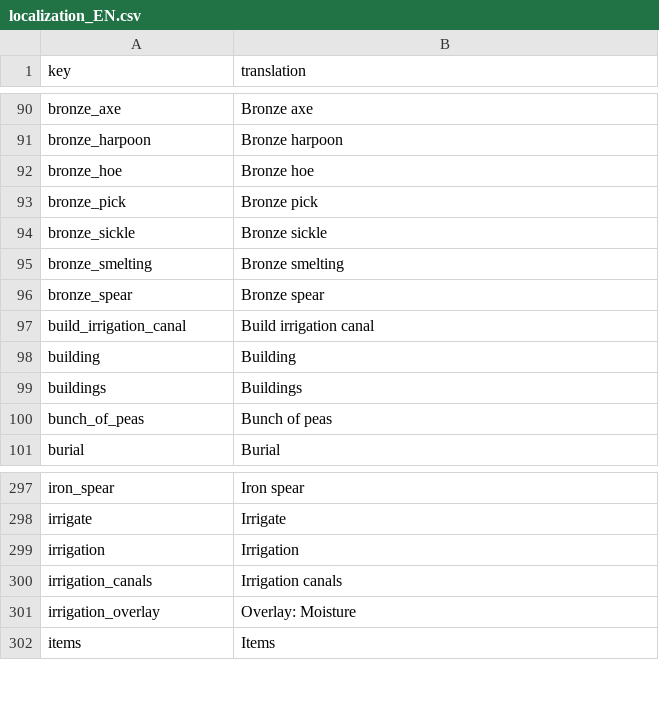
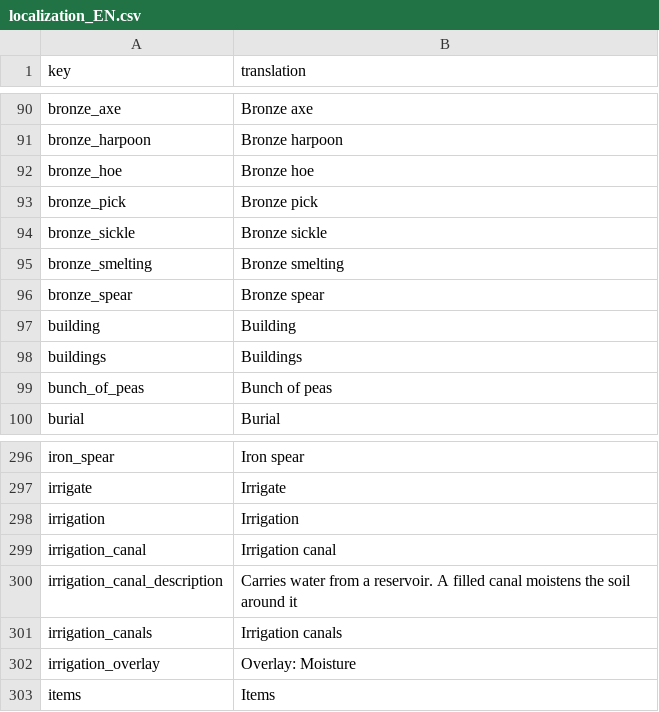
Before and after one commit to TheRickMountain/Paleon, a CSV file: Technolithic/Technolithic/Content/Fonts/localization_EN.csv, drawn as a sheet; only a part is shown, gaps mark what is left out.

```diff
--- a/Technolithic/Technolithic/Content/Fonts/localization_EN.csv
+++ b/Technolithic/Technolithic/Content/Fonts/localization_EN.csv
@@ -96,3 +96,2 @@ bronze_smelting,Bronze smelting
 bronze_spear,Bronze spear
-build_irrigation_canal,Build irrigation canal
 building,Building
@@ -299,2 +298,4 @@ irrigate,Irrigate
 irrigation,Irrigation
+irrigation_canal,Irrigation canal
+irrigation_canal_description,Carries water from a reservoir. A filled canal moistens the soil around it
 irrigation_canals,Irrigation canals
```
Also changed, not shown: Technolithic/Technolithic/Content/Fonts/localization_DE.csv, Technolithic/Technolithic/Content/Fonts/localization_FR.csv, 7 other files.
